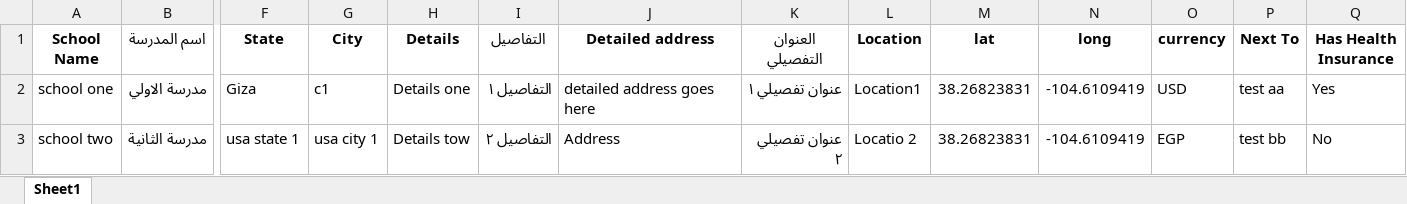
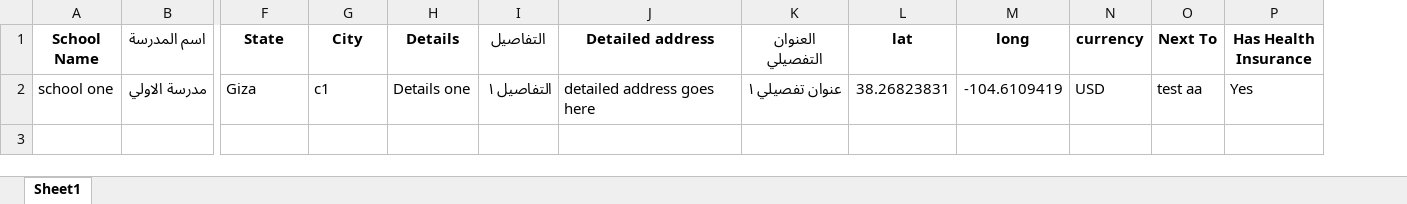
Before and after one commit to nileconnect/eduxa, an Excel workbook: backend/web/samples/Schools.xlsx, sheet Sheet1, drawn as a sheet; only a part is shown, gaps mark what is left out; values as stored, in another font and other column widths than the file's, no borders; rows hold the shown columns only; the diff names each change by its address in the sheet, - before the commit and + after, or states it on an @@ line.

```diff
--- a/backend/web/samples/Schools.xlsx (sheet Sheet1)
+++ b/backend/web/samples/Schools.xlsx (sheet Sheet1)
-column L (Location), row 2: Location1
-row 3: school two | مدرسة الثانية | usa state 1 | usa city 1 | Details tow | التفاصيل ٢ | Address | عنوان تفصيلي ٢ | Locatio 2 | 38.26823831 | -104.6109419 | EGP | test bb | No
```
Also changed, not shown: 6 other files.
